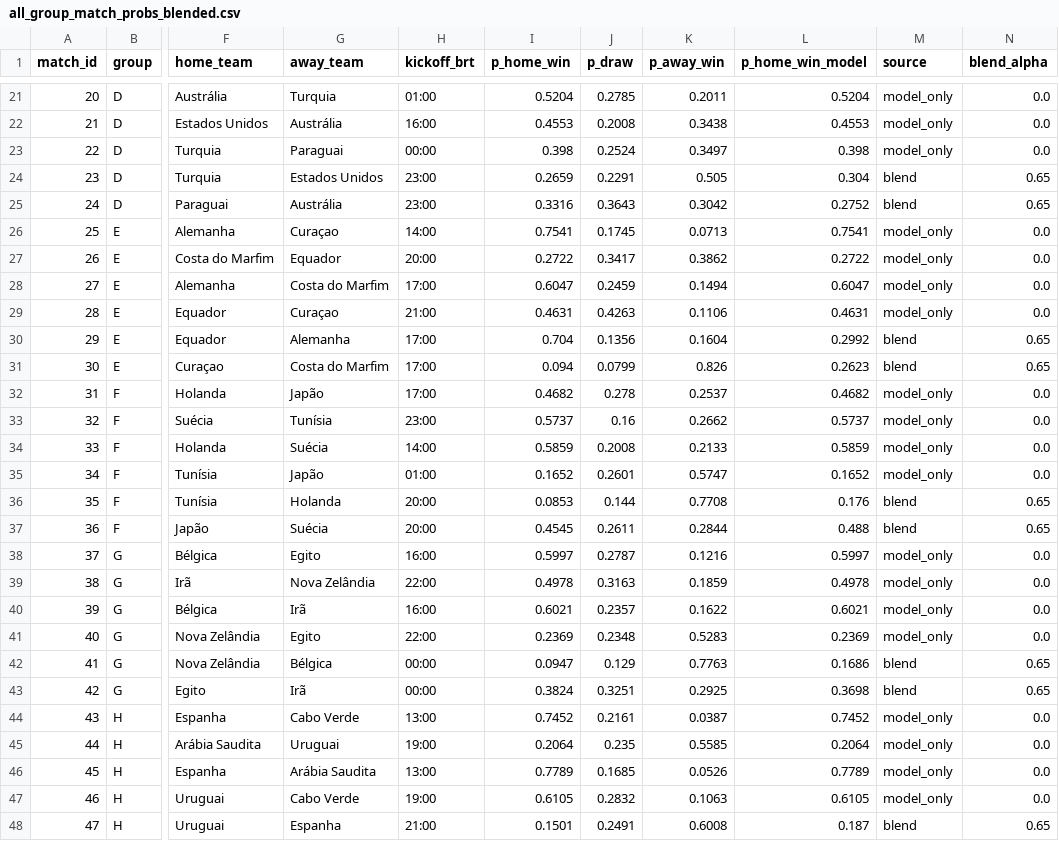
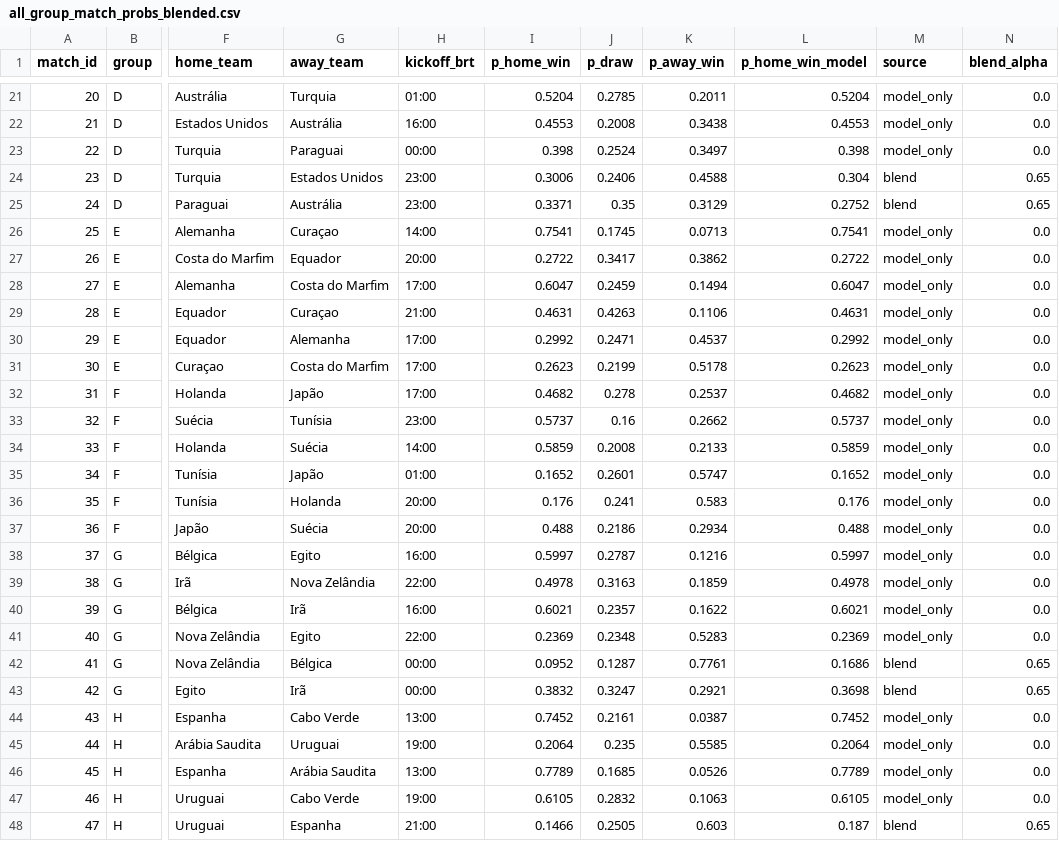
Before and after one commit to romuloedu/quem-vai-ganhar, a CSV file: dados/all_group_match_probs_blended.csv, drawn as a sheet; only a part is shown, gaps mark what is left out; the diff covers the shown part only; the diff names each change by its address in the sheet, - before the commit and + after, or states it on an @@ line.

```diff
--- a/dados/all_group_match_probs_blended.csv
+++ b/dados/all_group_match_probs_blended.csv
-I24 (p_home_win): 0.2659
+I24 (p_home_win): 0.3006
-J24 (p_draw): 0.2291
+J24 (p_draw): 0.2406
-K24 (p_away_win): 0.505
+K24 (p_away_win): 0.4588
-I25 (p_home_win): 0.3316
+I25 (p_home_win): 0.3371
-J25 (p_draw): 0.3643
+J25 (p_draw): 0.35
-K25 (p_away_win): 0.3042
+K25 (p_away_win): 0.3129
-I30 (p_home_win): 0.704
+I30 (p_home_win): 0.2992
-J30 (p_draw): 0.1356
+J30 (p_draw): 0.2471
-K30 (p_away_win): 0.1604
+K30 (p_away_win): 0.4537
-M30:M31 (source): blend
+M30:M31 (source): model_only
-N30:N31 (blend_alpha): 0.65
+N30:N31 (blend_alpha): 0.0
-I31 (p_home_win): 0.094
+I31 (p_home_win): 0.2623
-J31 (p_draw): 0.0799
+J31 (p_draw): 0.2199
-K31 (p_away_win): 0.826
+K31 (p_away_win): 0.5178
-I36 (p_home_win): 0.0853
+I36 (p_home_win): 0.176
-J36 (p_draw): 0.144
+J36 (p_draw): 0.241
-K36 (p_away_win): 0.7708
+K36 (p_away_win): 0.583
-M36:M37 (source): blend
+M36:M37 (source): model_only
-N36:N37 (blend_alpha): 0.65
+N36:N37 (blend_alpha): 0.0
-I37 (p_home_win): 0.4545
+I37 (p_home_win): 0.488
-J37 (p_draw): 0.2611
+J37 (p_draw): 0.2186
-K37 (p_away_win): 0.2844
+K37 (p_away_win): 0.2934
-I42 (p_home_win): 0.0947
+I42 (p_home_win): 0.0952
-J42 (p_draw): 0.129
+J42 (p_draw): 0.1287
-K42 (p_away_win): 0.7763
+K42 (p_away_win): 0.7761
-I43 (p_home_win): 0.3824
+I43 (p_home_win): 0.3832
-J43 (p_draw): 0.3251
+J43 (p_draw): 0.3247
-K43 (p_away_win): 0.2925
+K43 (p_away_win): 0.2921
-I48 (p_home_win): 0.1501
+I48 (p_home_win): 0.1466
-J48 (p_draw): 0.2491
+J48 (p_draw): 0.2505
-K48 (p_away_win): 0.6008
+K48 (p_away_win): 0.603
```
Also changed, not shown: 25 edited cells elsewhere in this file, 9 other files.
